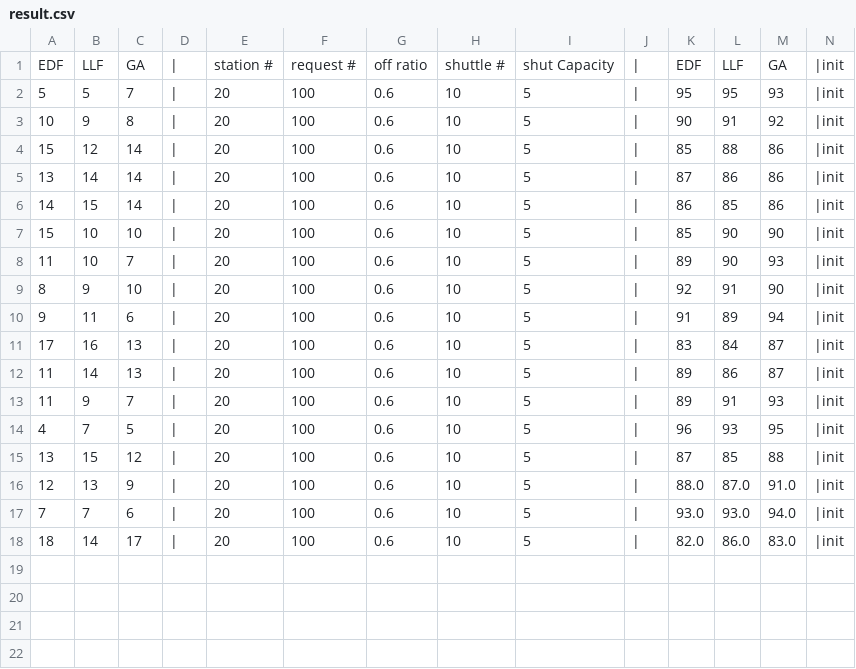
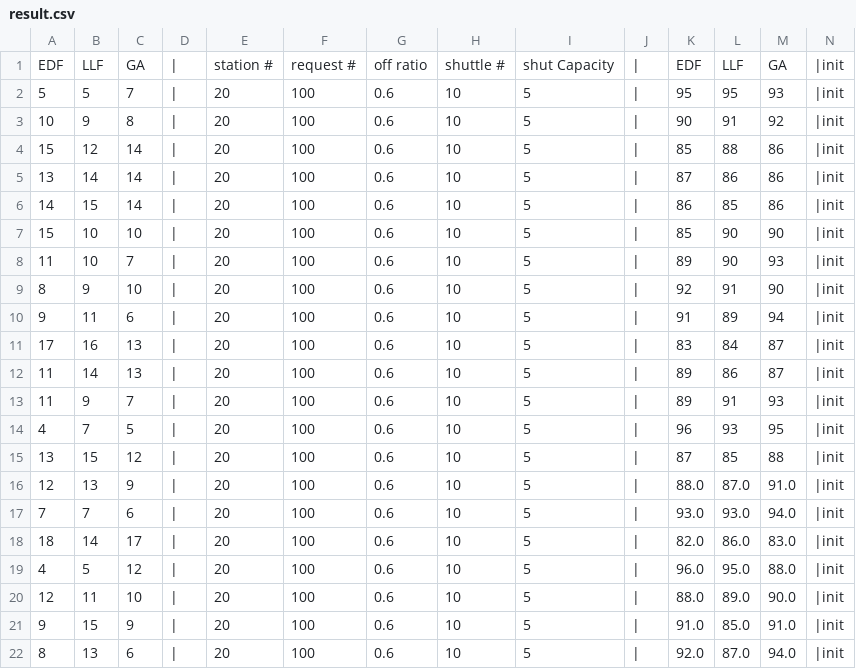
Before and after one commit to jtjun/SnuttleR, a CSV file: result/result.csv, drawn as a sheet; only a part is shown; rows hold the shown columns only; the diff names each change by its address in the sheet, - before the commit and + after, or states it on an @@ line.

```diff
--- a/result/result.csv
+++ b/result/result.csv
+row 19: 4 | 5 | 12 | | | 20 | 100 | 0.6 | 10 | 5 | | | 96.0 | 95.0 | 88.0 | |init
+row 20: 12 | 11 | 10 | | | 20 | 100 | 0.6 | 10 | 5 | | | 88.0 | 89.0 | 90.0 | |init
+row 21: 9 | 15 | 9 | | | 20 | 100 | 0.6 | 10 | 5 | | | 91.0 | 85.0 | 91.0 | |init
+row 22: 8 | 13 | 6 | | | 20 | 100 | 0.6 | 10 | 5 | | | 92.0 | 87.0 | 94.0 | |init
```
Also changed, not shown: 19 other files.
